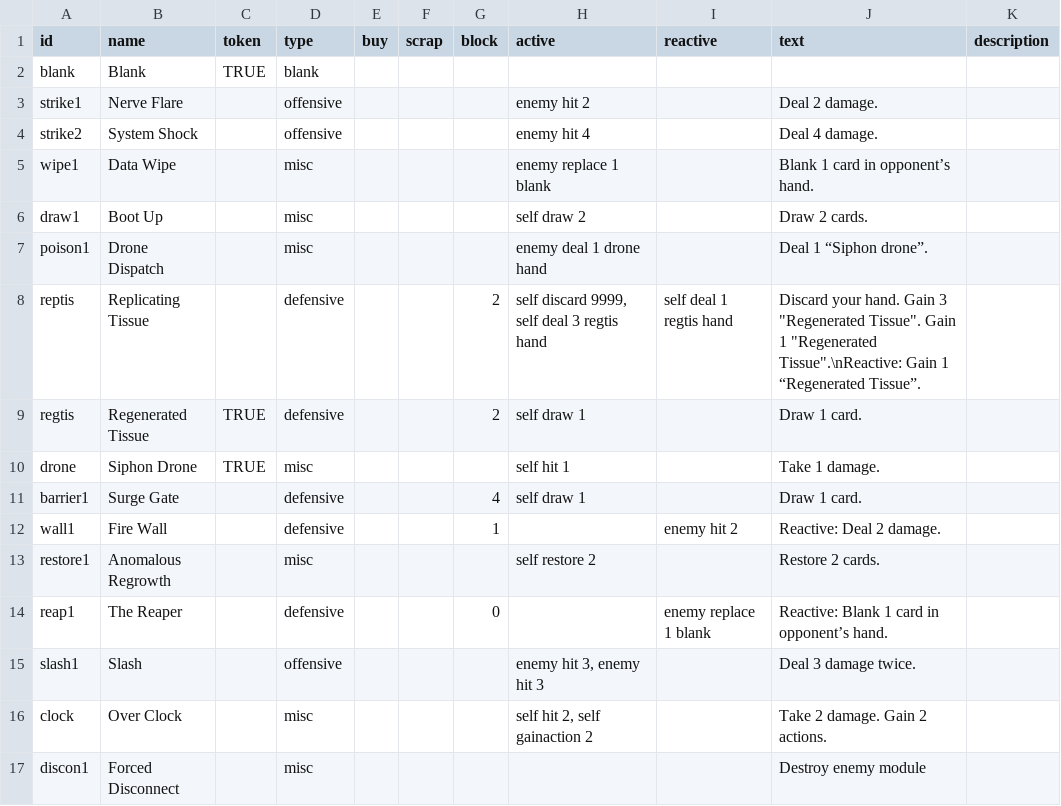
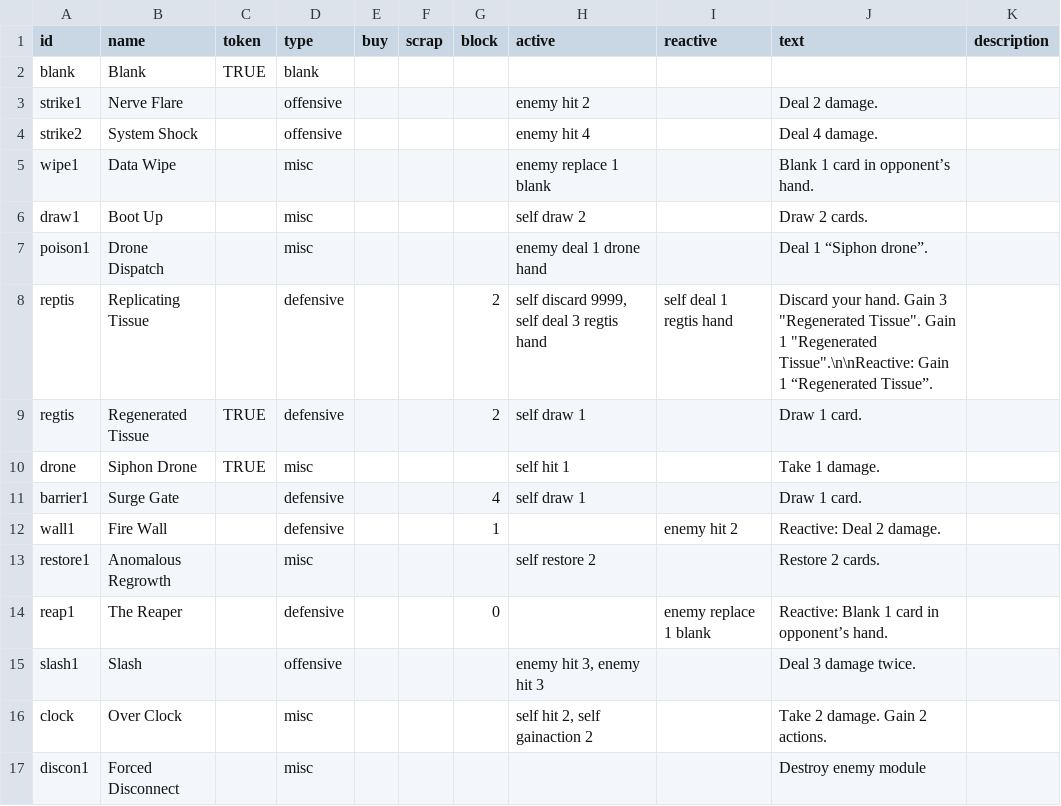
Before and after one commit to SimonLarsen/genosystem, a CSV file: data/cards.csv, drawn as a sheet.

Commit message:
Fixed card text view

```diff
--- a/data/cards.csv
+++ b/data/cards.csv
@@ -7,3 +7,3 @@ draw1,Boot Up,,misc,,,,self draw 2,,Draw 2 cards.,
 poison1,Drone Dispatch,,misc,,,,enemy deal 1 drone hand,,Deal 1 “Siphon drone”.,
-reptis,Replicating Tissue,,defensive,,,2,"self discard 9999, self deal 3 regtis hand",self deal 1 regtis hand,"Discard your hand. Gain 3 ""Regenerated Tissue"". Gain 1 ""Regenerated Tissue"".\nReactive: Gain 1 “Regenerated Tissue”.",
+reptis,Replicating Tissue,,defensive,,,2,"self discard 9999, self deal 3 regtis hand",self deal 1 regtis hand,"Discard your hand. Gain 3 ""Regenerated Tissue"". Gain 1 ""Regenerated Tissue"".\n\nReactive: Gain 1 “Regenerated Tissue”.",
 regtis,Regenerated Tissue,TRUE,defensive,,,2,self draw 1,,Draw 1 card.,
```
Also changed, not shown: 2 other files.
